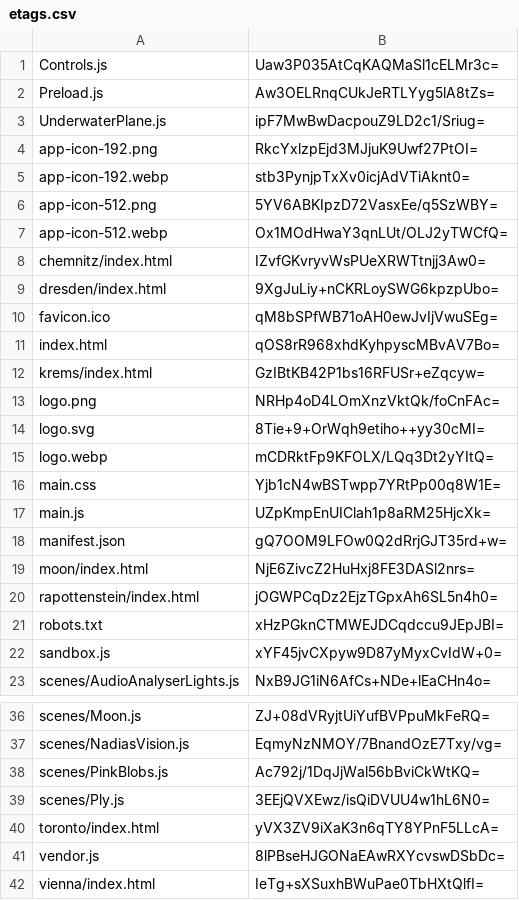
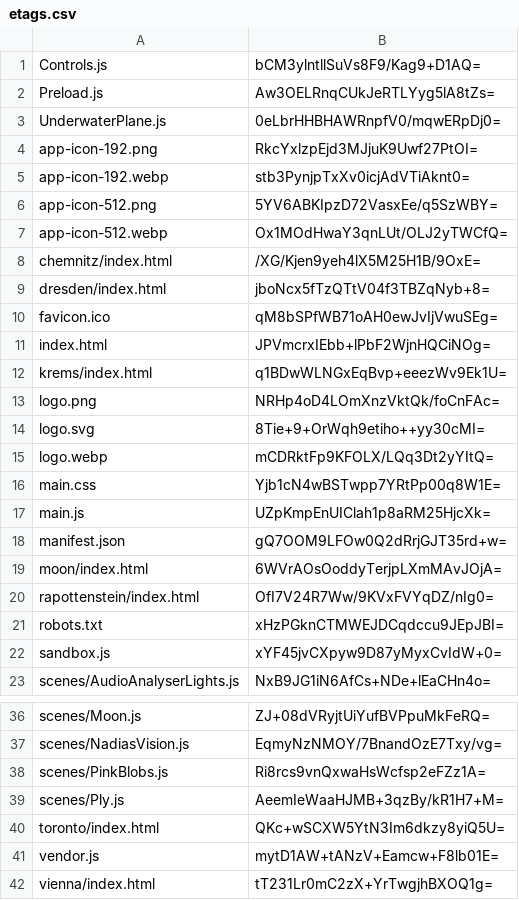
Before and after one commit to artificialmuseum/staging, a CSV file: docs/etags.csv, drawn as a sheet; only a part is shown, gaps mark what is left out.

```diff
--- a/docs/etags.csv
+++ b/docs/etags.csv
@@ -1,4 +1,4 @@
-Controls.js,Uaw3P035AtCqKAQMaSl1cELMr3c=
+Controls.js,bCM3ylntllSuVs8F9/Kag9+D1AQ=
 Preload.js,Aw3OELRnqCUkJeRTLYyg5lA8tZs=
-UnderwaterPlane.js,ipF7MwBwDacpouZ9LD2c1/Sriug=
+UnderwaterPlane.js,0eLbrHHBHAWRnpfV0/mqwERpDj0=
 app-icon-192.png,RkcYxlzpEjd3MJjuK9Uwf27PtOI=
@@ -7,7 +7,7 @@ app-icon-512.png,5YV6ABKIpzD72VasxEe/q5SzWBY=
 app-icon-512.webp,Ox1MOdHwaY3qnLUt/OLJ2yTWCfQ=
-chemnitz/index.html,IZvfGKvryvWsPUeXRWTtnjj3Aw0=
-dresden/index.html,9XgJuLiy+nCKRLoySWG6kpzpUbo=
+chemnitz/index.html,/XG/Kjen9yeh4lX5M25H1B/9OxE=
+dresden/index.html,jboNcx5fTzQTtV04f3TBZqNyb+8=
 favicon.ico,qM8bSPfWB71oAH0ewJvIjVwuSEg=
-index.html,qOS8rR968xhdKyhpyscMBvAV7Bo=
-krems/index.html,GzIBtKB42P1bs16RFUSr+eZqcyw=
+index.html,JPVmcrxIEbb+lPbF2WjnHQCiNOg=
+krems/index.html,q1BDwWLNGxEqBvp+eeezWv9Ek1U=
 logo.png,NRHp4oD4LOmXnzVktQk/foCnFAc=
@@ -18,4 +18,4 @@ main.js,UZpKmpEnUIClah1p8aRM25HjcXk=
 manifest.json,gQ7OOM9LFOw0Q2dRrjGJT35rd+w=
-moon/index.html,NjE6ZivcZ2HuHxj8FE3DASl2nrs=
-rapottenstein/index.html,jOGWPCqDz2EjzTGpxAh6SL5n4h0=
+moon/index.html,6WVrAOsOoddyTerjpLXmMAvJOjA=
+rapottenstein/index.html,OfI7V24R7Ww/9KVxFVYqDZ/nIg0=
 robots.txt,xHzPGknCTMWEJDCqdccu9JEpJBI=
@@ -37,6 +37,6 @@ scenes/Moon.js,ZJ+08dVRyjtUiYufBVPpuMkFeRQ=
 scenes/NadiasVision.js,EqmyNzNMOY/7BnandOzE7Txy/vg=
-scenes/PinkBlobs.js,Ac792j/1DqJjWal56bBviCkWtKQ=
-scenes/Ply.js,3EEjQVXEwz/isQiDVUU4w1hL6N0=
-toronto/index.html,yVX3ZV9iXaK3n6qTY8YPnF5LLcA=
-vendor.js,8lPBseHJGONaEAwRXYcvswDSbDc=
-vienna/index.html,IeTg+sXSuxhBWuPae0TbHXtQlfI=
+scenes/PinkBlobs.js,Ri8rcs9vnQxwaHsWcfsp2eFZz1A=
+scenes/Ply.js,AeemIeWaaHJMB+3qzBy/kR1H7+M=
+toronto/index.html,QKc+wSCXW5YtN3Im6dkzy8yiQ5U=
+vendor.js,mytD1AW+tANzV+Eamcw+F8lb01E=
+vienna/index.html,tT231Lr0mC2zX+YrTwgjhBXOQ1g=
```
Also changed, not shown: 26 other files.
